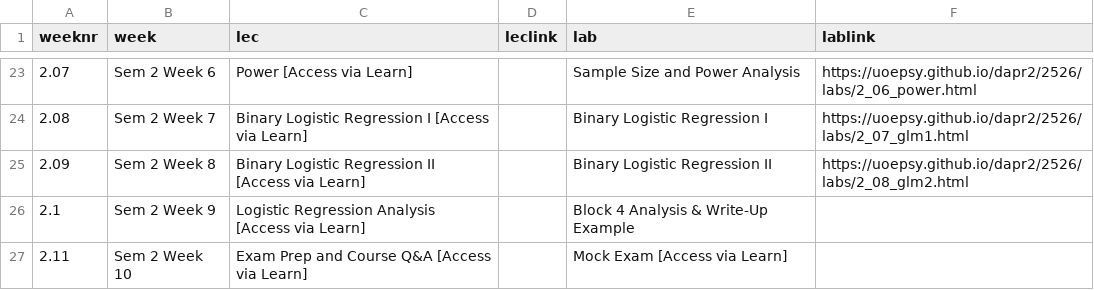
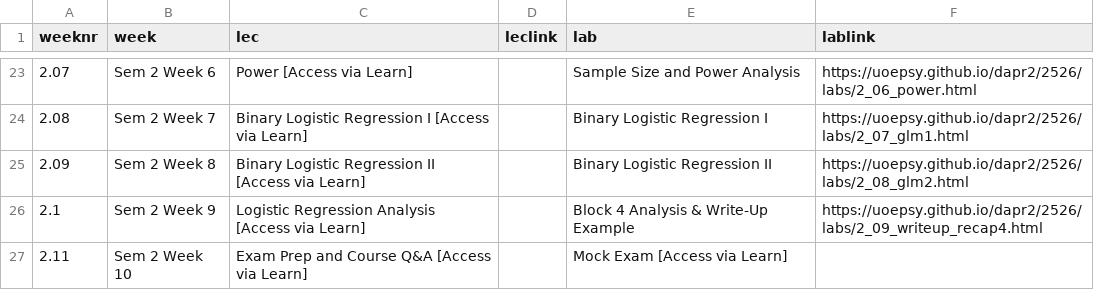
Before and after one commit to uoepsy/dapr2, a CSV file: docs/2526/course_materials.csv, drawn as a sheet; only a part is shown, gaps mark what is left out.

```diff
--- a/docs/2526/course_materials.csv
+++ b/docs/2526/course_materials.csv
@@ -25,3 +25,3 @@ weeknr,week,lec,leclink,lab,lablink
 2.09,Sem 2 Week 8,Binary Logistic Regression II [Access via Learn],,Binary Logistic Regression II,https://uoepsy.github.io/dapr2/2526/labs/2_08_glm2.html
-2.1,Sem 2 Week 9,Logistic Regression Analysis [Access via Learn],,Block 4 Analysis & Write-Up Example,
+2.1,Sem 2 Week 9,Logistic Regression Analysis [Access via Learn],,Block 4 Analysis & Write-Up Example,https://uoepsy.github.io/dapr2/2526/labs/2_09_writeup_recap4.html
 2.11,Sem 2 Week 10,Exam Prep and Course Q&A [Access via Learn],,Mock Exam [Access via Learn],
```
Also changed, not shown: 59 other files.
